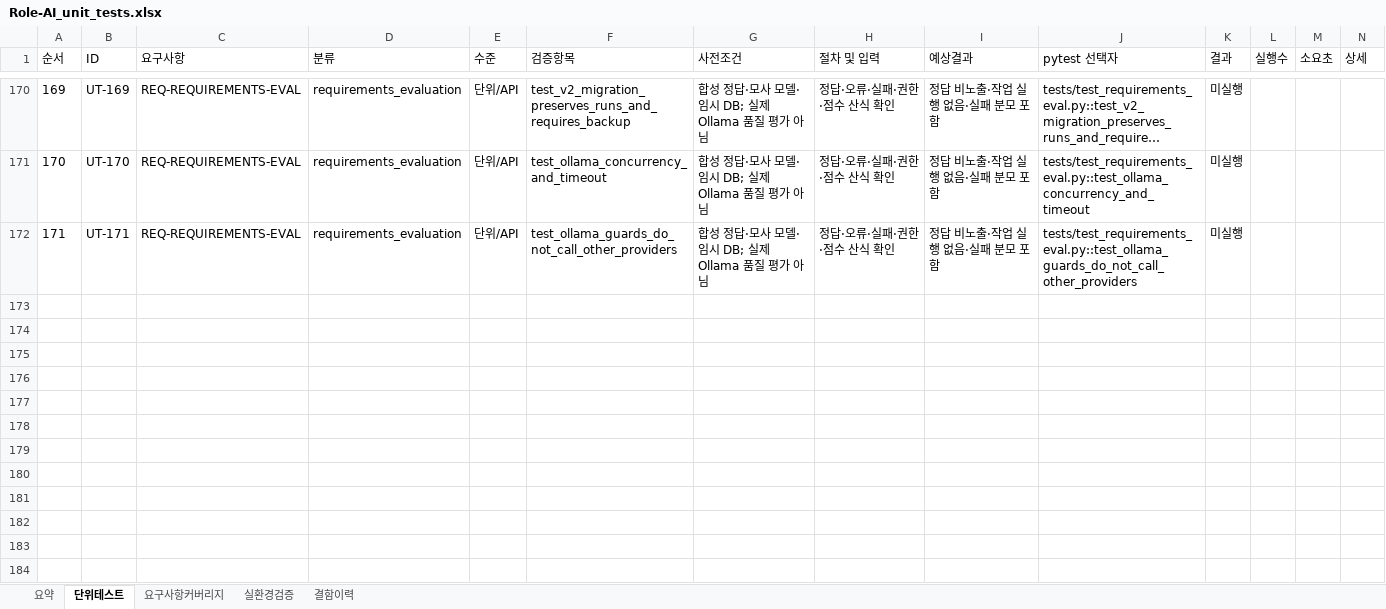
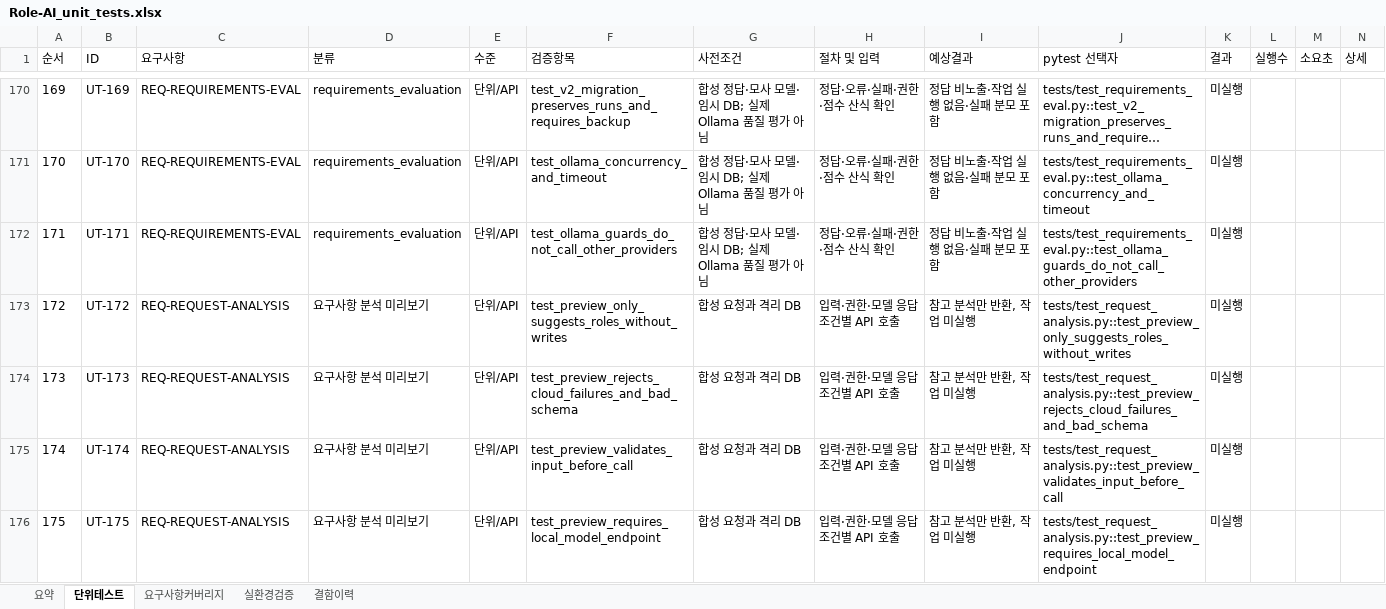
Before and after one commit to wjdwodhks35/Role-AI, an Excel workbook: qa/Role-AI_unit_tests.xlsx, sheet 단위테스트, drawn as a sheet; only a part is shown, gaps mark what is left out; long unchanged cells end in …; values as stored, in another font and other column widths than the file's, no borders; the diff covers the shown part only; the diff names each change by its address in the sheet, - before the commit and + after, or states it on an @@ line.

Commit message:
feat: preview request analysis and explicitly apply suggested chat roles

```diff
--- a/qa/Role-AI_unit_tests.xlsx (sheet 단위테스트)
+++ b/qa/Role-AI_unit_tests.xlsx (sheet 단위테스트)
+row 173: 172 | UT-172 | REQ-REQUEST-ANALYSIS | 요구사항 분석 미리보기 | 단위/API | test_preview_only_suggests_roles_without_writes | 합성 요청과 격리 DB | 입력·권한·모델 응답 조건별 API 호출 | 참고 분석만 반환, 작업 미실행 | tests/test_request_analysis.py::test_preview_only_suggests_roles_without_writes | 미실행
+row 174: 173 | UT-173 | REQ-REQUEST-ANALYSIS | 요구사항 분석 미리보기 | 단위/API | test_preview_rejects_cloud_failures_and_bad_schema | 합성 요청과 격리 DB | 입력·권한·모델 응답 조건별 API 호출 | 참고 분석만 반환, 작업 미실행 | tests/test_request_analysis.py::test_preview_rejects_cloud_failures_and_bad_schema | 미실행
+row 175: 174 | UT-174 | REQ-REQUEST-ANALYSIS | 요구사항 분석 미리보기 | 단위/API | test_preview_validates_input_before_call | 합성 요청과 격리 DB | 입력·권한·모델 응답 조건별 API 호출 | 참고 분석만 반환, 작업 미실행 | tests/test_request_analysis.py::test_preview_validates_input_before_call | 미실행
+row 176: 175 | UT-175 | REQ-REQUEST-ANALYSIS | 요구사항 분석 미리보기 | 단위/API | test_preview_requires_local_model_endpoint | 합성 요청과 격리 DB | 입력·권한·모델 응답 조건별 API 호출 | 참고 분석만 반환, 작업 미실행 | tests/test_request_analysis.py::test_preview_requires_local_model_endpoint | 미실행
```
Also changed, not shown: 4 added rows elsewhere in this sheet, 7 other files.
